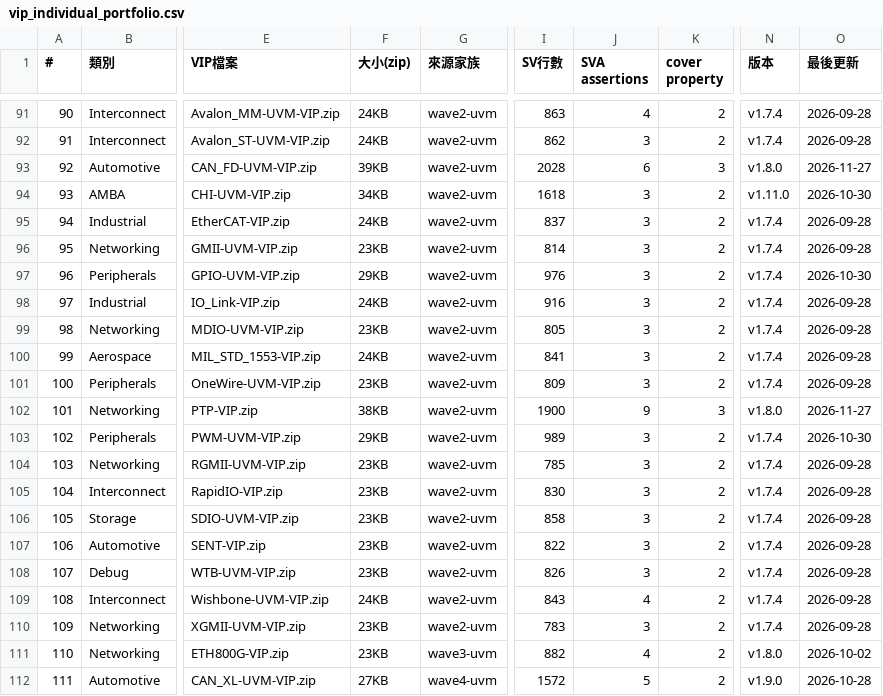
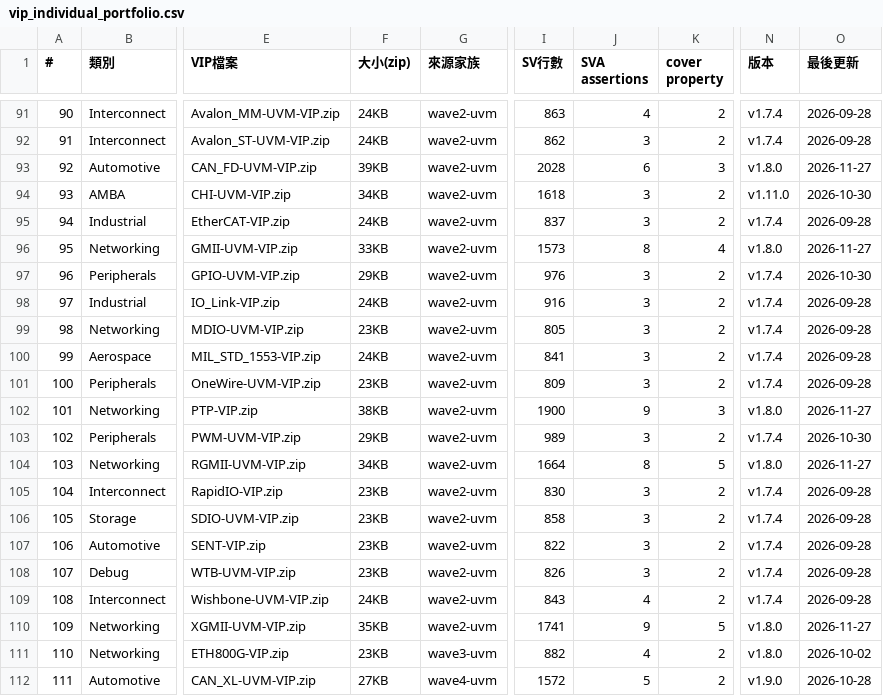
Before and after one commit to tonythetiger168/open-vip-portfolio, a CSV file: vip_individual_portfolio.csv, drawn as a sheet; only a part is shown, gaps mark what is left out; the diff names each change by its address in the sheet, - before the commit and + after, or states it on an @@ line.

```diff
--- a/vip_individual_portfolio.csv
+++ b/vip_individual_portfolio.csv
-F96 (大小(zip)): 23KB
+F96 (大小(zip)): 33KB
-I96 (SV行數): 814
+I96 (SV行數): 1573
-J96 (SVA assertions): 3
+J96 (SVA assertions): 8
-K96 (cover property): 2
+K96 (cover property): 4
-N96 (版本): v1.7.4
+N96 (版本): v1.8.0
-O96 (最後更新): 2026-09-28
+O96 (最後更新): 2026-11-27
-F104 (大小(zip)): 23KB
+F104 (大小(zip)): 34KB
-I104 (SV行數): 785
+I104 (SV行數): 1664
-J104 (SVA assertions): 3
+J104 (SVA assertions): 8
-K104 (cover property): 2
+K104 (cover property): 5
-N104 (版本): v1.7.4
+N104 (版本): v1.8.0
-O104 (最後更新): 2026-09-28
+O104 (最後更新): 2026-11-27
-F110 (大小(zip)): 23KB
+F110 (大小(zip)): 35KB
-I110 (SV行數): 783
+I110 (SV行數): 1741
-J110 (SVA assertions): 3
+J110 (SVA assertions): 9
-K110 (cover property): 2
+K110 (cover property): 5
-N110 (版本): v1.7.4
+N110 (版本): v1.8.0
-O110 (最後更新): 2026-09-28
+O110 (最後更新): 2026-11-27
```
Also changed, not shown: tools/mutation_equivalent.csv, 7 other files.
